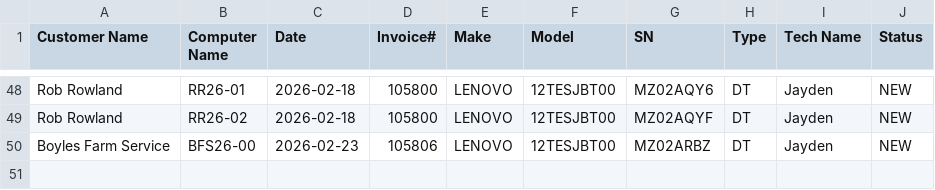
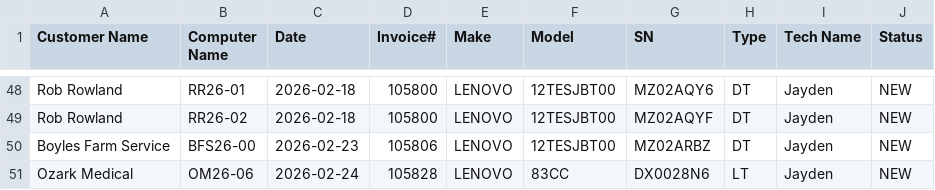
Before and after one commit to TCBCTim/BasicPrep, a CSV file: computerlist.csv, drawn as a sheet; only a part is shown, gaps mark what is left out.

Commit message:
Appended new row for OM26-06 (Status: NEW)

```diff
--- a/computerlist.csv
+++ b/computerlist.csv
@@ -50 +50,2 @@
 "Boyles Farm Service ","BFS26-00","2026-02-23","105806","LENOVO","12TESJBT00","MZ02ARBZ","DT","Jayden","NEW"
+"Ozark Medical","OM26-06","2026-02-24","105828","LENOVO","83CC","DX0028N6","LT","Jayden","NEW"
```
